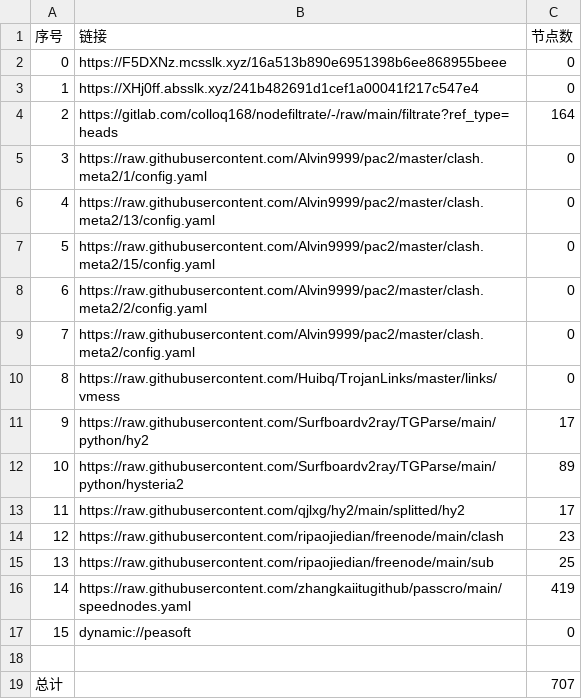
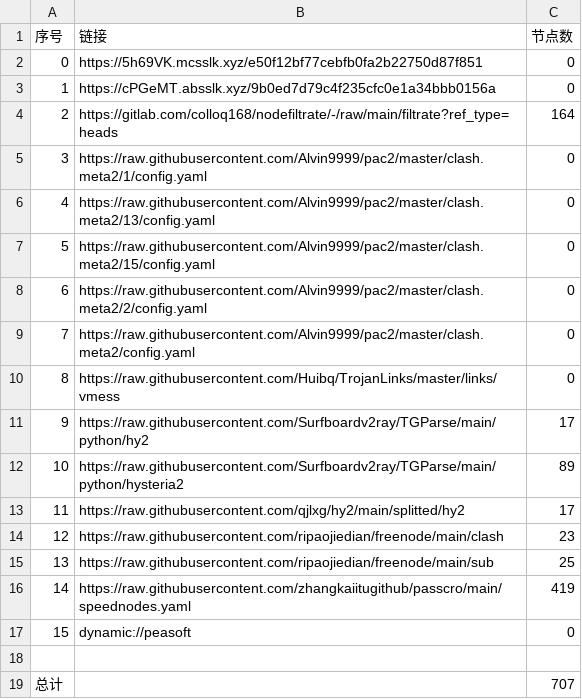
Before and after one commit to yg8080/AutoMergePublicNodes, a CSV file: list_result.csv, drawn as a sheet.

```diff
--- a/list_result.csv
+++ b/list_result.csv
@@ -1,4 +1,4 @@
 序号,链接,节点数
-0,https://F5DXNz.mcsslk.xyz/16a513b890e6951398b6ee868955beee,0
-1,https://XHj0ff.absslk.xyz/241b482691d1cef1a00041f217c547e4,0
+0,https://5h69VK.mcsslk.xyz/e50f12bf77cebfb0fa2b22750d87f851,0
+1,https://cPGeMT.absslk.xyz/9b0ed7d79c4f235cfc0e1a34bbb0156a,0
 2,https://gitlab.com/colloq168/nodefiltrate/-/raw/main/filtrate?ref_type=heads,164
```
Also changed, not shown: 5 other files.
